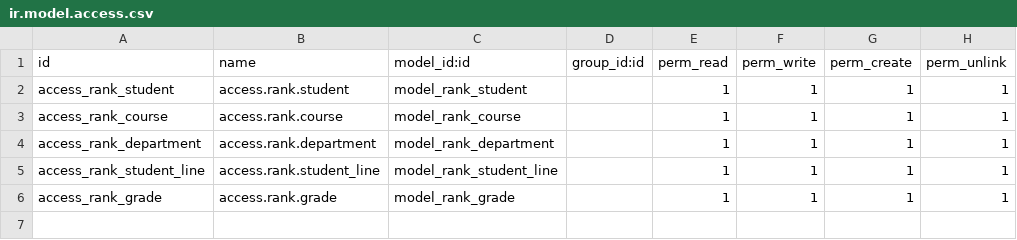
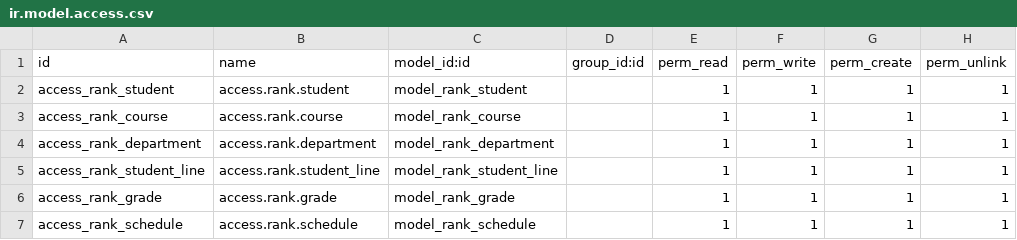
Before and after one commit to kimbi619/odoo-rank, a CSV file: security/ir.model.access.csv, drawn as a sheet; the diff names each change by its address in the sheet, - before the commit and + after, or states it on an @@ line.

Commit message:
building schedule system. Position system done

```diff
--- a/security/ir.model.access.csv
+++ b/security/ir.model.access.csv
+row 7: access_rank_schedule | access.rank.schedule | model_rank_schedule |  | 1 | 1 | 1 | 1
```
Also changed, not shown: 13 other files.
